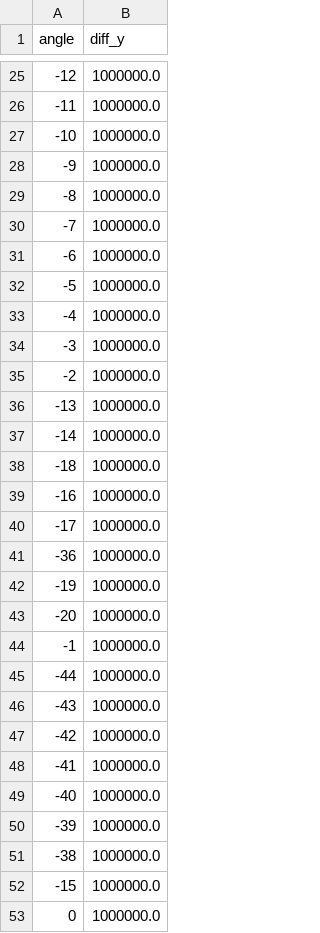
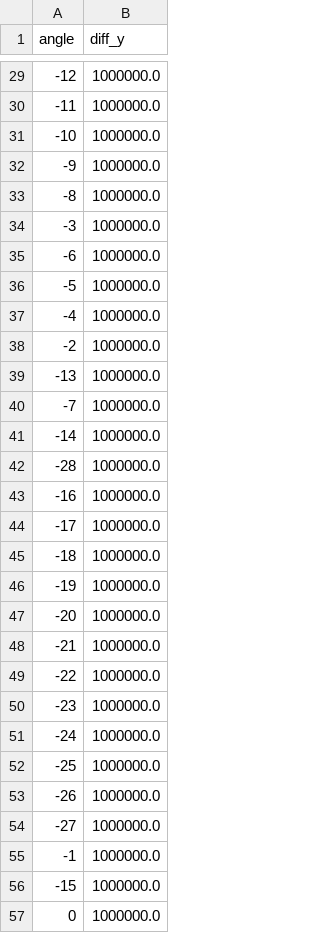
Before and after one commit to gasparbenavente2/Repositorio-Capstone, a CSV file: diff_list.csv, drawn as a sheet; only a part is shown, gaps mark what is left out; the diff covers the shown part only.

```diff
--- a/diff_list.csv
+++ b/diff_list.csv
@@ -29,3 +33,3 @@ angle,diff_y
 -8,1000000.0
--7,1000000.0
+-3,1000000.0
 -6,1000000.0
@@ -33,20 +37,20 @@ angle,diff_y
 -4,1000000.0
--3,1000000.0
 -2,1000000.0
 -13,1000000.0
+-7,1000000.0
 -14,1000000.0
--18,1000000.0
+-28,1000000.0
 -16,1000000.0
 -17,1000000.0
--36,1000000.0
+-18,1000000.0
 -19,1000000.0
 -20,1000000.0
+-21,1000000.0
+-22,1000000.0
+-23,1000000.0
+-24,1000000.0
+-25,1000000.0
+-26,1000000.0
+-27,1000000.0
 -1,1000000.0
--44,1000000.0
--43,1000000.0
--42,1000000.0
--41,1000000.0
--40,1000000.0
--39,1000000.0
--38,1000000.0
 -15,1000000.0
```
Also changed, not shown: 22 added rows, 18 removed rows and 5 edited cells elsewhere in this file.
